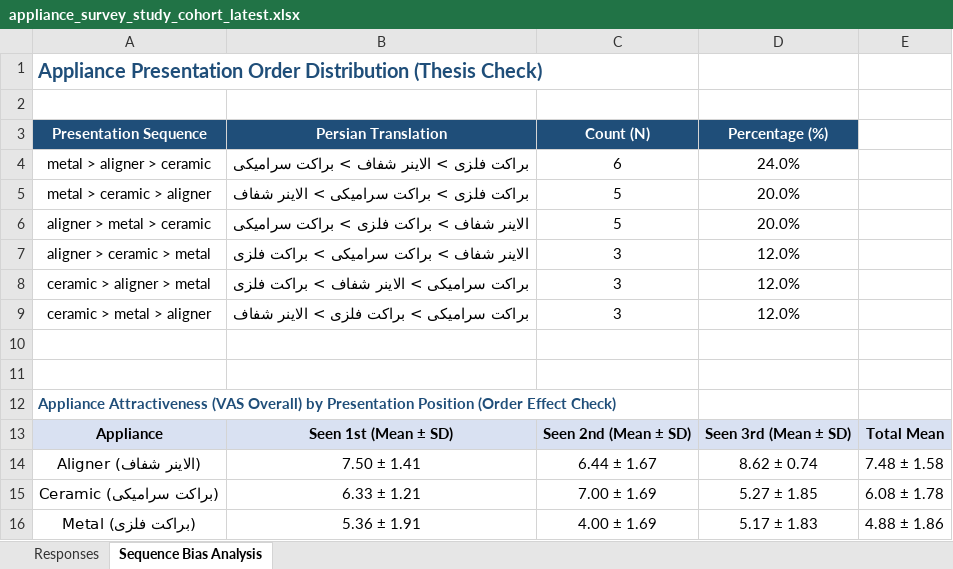
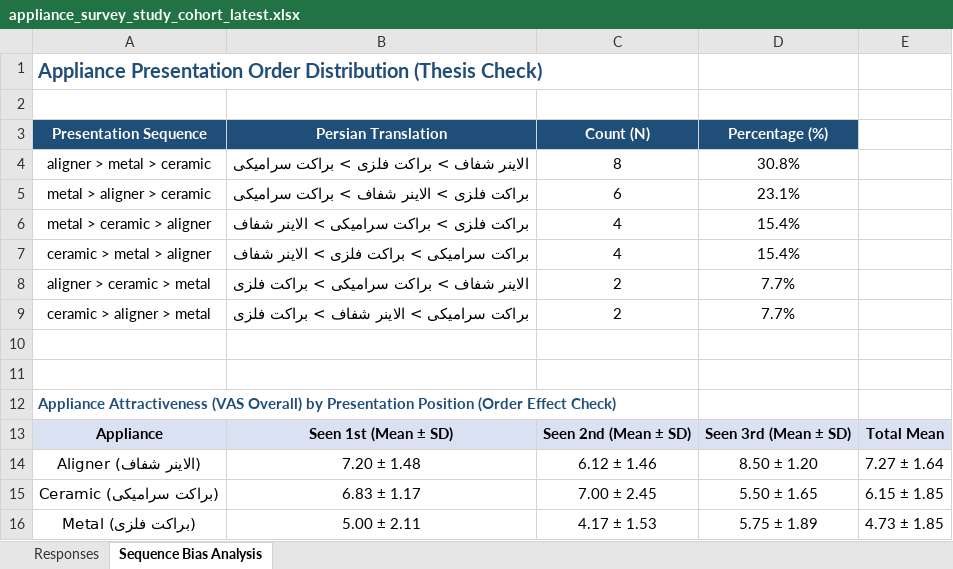
Before and after one commit to mmshooreshi/appliance-survey-v1, an Excel workbook: exports/appliance_survey_study_cohort_latest.xlsx, sheet Sequence Bias Analysis, drawn as a sheet; values as stored, in another font and other column widths than the file's, no borders; removed rows and columns are numbered as before the commit, all else as after; the diff names each change by its address in the sheet, - before the commit and + after, or states it on an @@ line.

```diff
--- a/exports/appliance_survey_study_cohort_latest.xlsx (sheet Sequence Bias Analysis)
+++ b/exports/appliance_survey_study_cohort_latest.xlsx (sheet Sequence Bias Analysis)
+row 4: aligner > metal > ceramic | الاینر شفاف > براکت فلزی > براکت سرامیکی | 8 | 30.8%
-D5 (Percentage (%)): 24.0%
+D5 (Percentage (%)): 23.1%
-C6 (Count (N)): 5
+C6 (Count (N)): 4
-D6 (Percentage (%)): 20.0%
+D6 (Percentage (%)): 15.4%
-row 6: aligner > metal > ceramic | الاینر شفاف > براکت فلزی > براکت سرامیکی | 5 | 20.0%
+row 7: ceramic > metal > aligner | براکت سرامیکی > براکت فلزی > الاینر شفاف | 4 | 15.4%
-C8:C9 (Count (N)): 3
+C8:C9 (Count (N)): 2
-D8:D9 (Percentage (%)): 12.0%
+D8:D9 (Percentage (%)): 7.7%
-row 9: ceramic > metal > aligner | براکت سرامیکی > براکت فلزی > الاینر شفاف | 3 | 12.0%
-B14 (Persian Translation): 7.50 ± 1.41
+B14 (Persian Translation): 7.20 ± 1.48
-C14 (Count (N)): 6.44 ± 1.67
+C14 (Count (N)): 6.12 ± 1.46
-D14 (Percentage (%)): 8.62 ± 0.74
+D14 (Percentage (%)): 8.50 ± 1.20
-E14: 7.48 ± 1.58
+E14: 7.27 ± 1.64
-B15 (Persian Translation): 6.33 ± 1.21
+B15 (Persian Translation): 6.83 ± 1.17
-C15 (Count (N)): 7.00 ± 1.69
+C15 (Count (N)): 7.00 ± 2.45
-D15 (Percentage (%)): 5.27 ± 1.85
+D15 (Percentage (%)): 5.50 ± 1.65
-E15: 6.08 ± 1.78
+E15: 6.15 ± 1.85
-B16 (Persian Translation): 5.36 ± 1.91
+B16 (Persian Translation): 5.00 ± 2.11
-C16 (Count (N)): 4.00 ± 1.69
+C16 (Count (N)): 4.17 ± 1.53
-D16 (Percentage (%)): 5.17 ± 1.83
+D16 (Percentage (%)): 5.75 ± 1.89
-E16: 4.88 ± 1.86
+E16: 4.73 ± 1.85
```
Also changed, not shown: sheet Responses, exports/appliance_survey_all_raw_latest.xlsx, exports/tables/appliance_survey_thesis_tables.xlsx, 21 other files.
